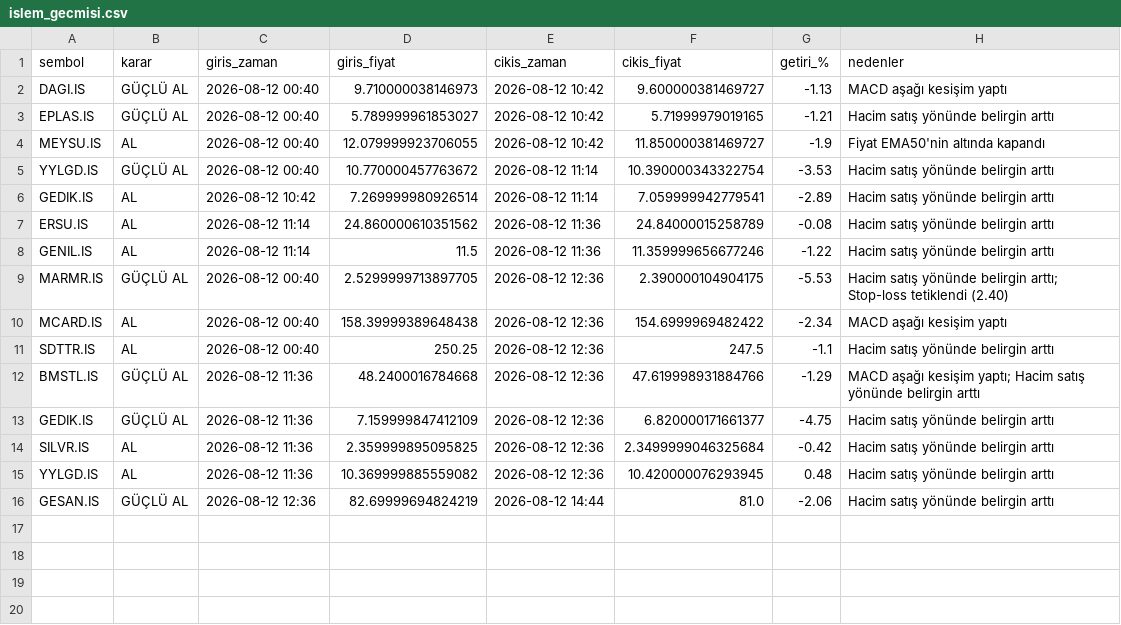
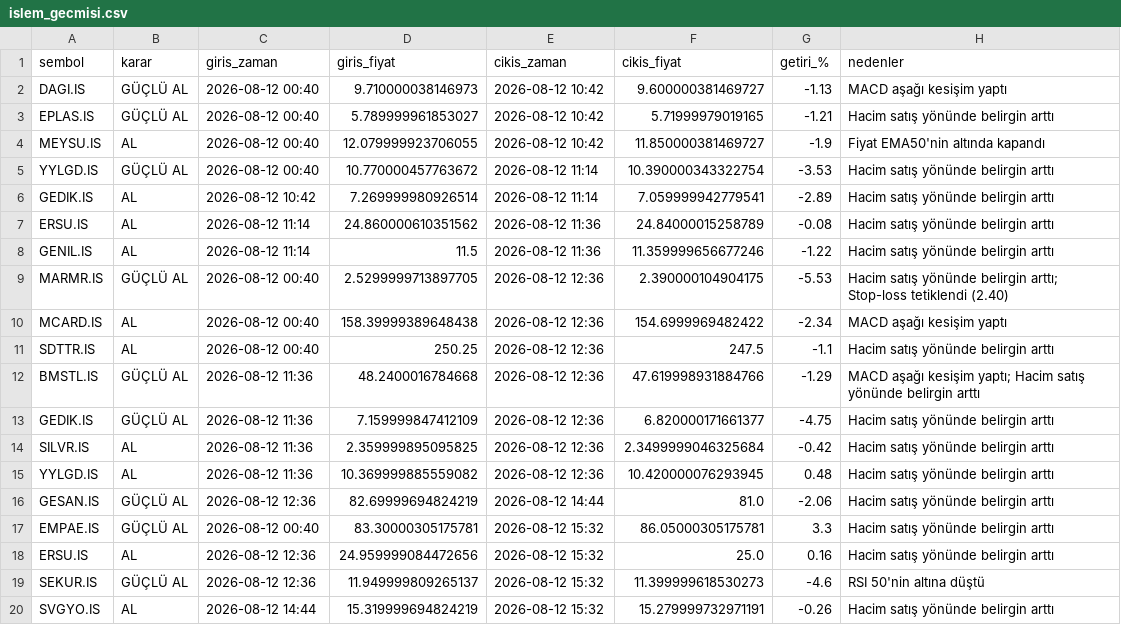
Before and after one commit to cotanakosmanbeyaz-droid/Hisse_arama, a CSV file: islem_gecmisi.csv, drawn as a sheet; the diff names each change by its address in the sheet, - before the commit and + after, or states it on an @@ line.

```diff
--- a/islem_gecmisi.csv
+++ b/islem_gecmisi.csv
+row 17: EMPAE.IS | GÜÇLÜ AL | 2026-08-12 00:40 | 83.30000305175781 | 2026-08-12 15:32 | 86.05000305175781 | 3.3 | Hacim satış yönünde belirgin arttı
+row 18: ERSU.IS | AL | 2026-08-12 12:36 | 24.959999084472656 | 2026-08-12 15:32 | 25.0 | 0.16 | Hacim satış yönünde belirgin arttı
+row 19: SEKUR.IS | GÜÇLÜ AL | 2026-08-12 12:36 | 11.949999809265137 | 2026-08-12 15:32 | 11.399999618530273 | -4.6 | RSI 50'nin altına düştü
+row 20: SVGYO.IS | AL | 2026-08-12 14:44 | 15.319999694824219 | 2026-08-12 15:32 | 15.279999732971191 | -0.26 | Hacim satış yönünde belirgin arttı
```
Also changed, not shown: 1 other file.
